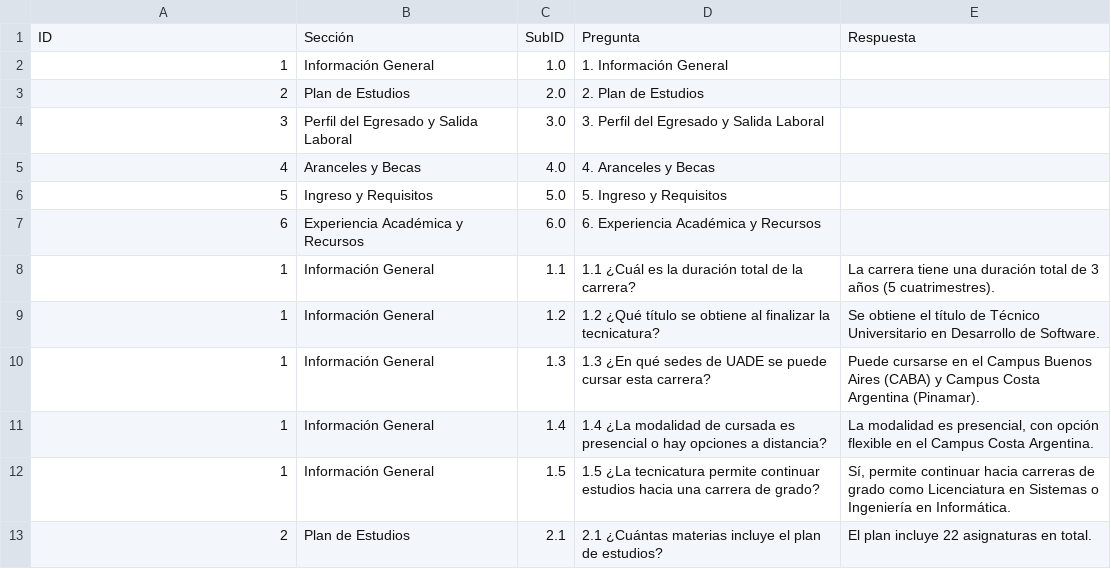
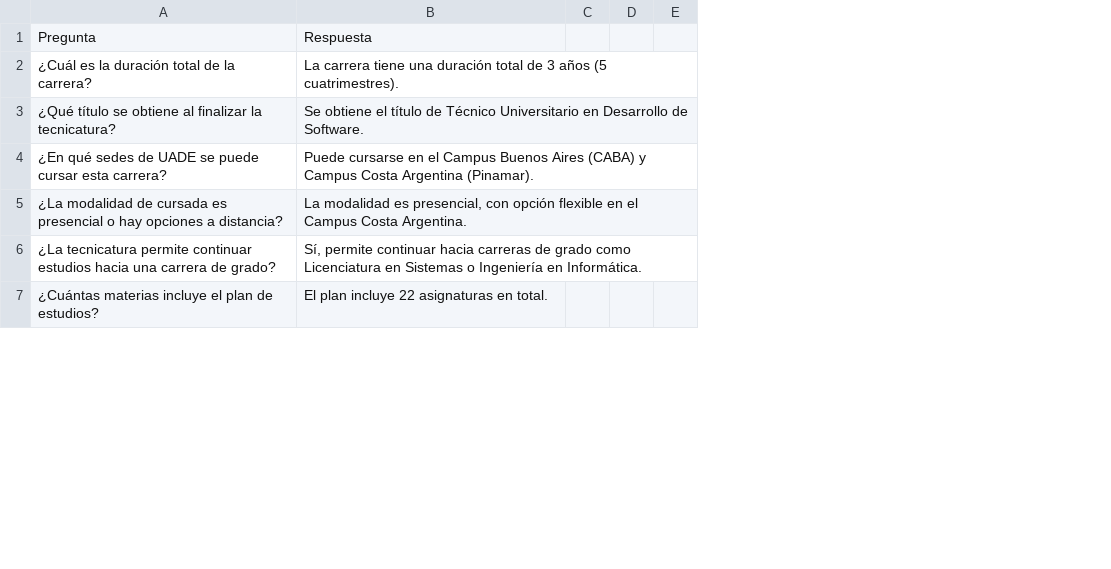
Before and after one commit to Equipo-26-Los-sin-codigo/chat-bot, a CSV file: data.csv, drawn as a sheet; only a part is shown; removed rows and columns are numbered as before the commit, all else as after; the diff covers the shown part only; the diff names each change by its address in the sheet, - before the commit and + after, or states it on an @@ line.

```diff
--- a/data.csv
+++ b/data.csv
-column B, row 1: Sección; rows 8-13: Información General | Información General | Información General | Información General | Información General | Plan de Estudios
-column C, row 1: SubID; rows 8-13: 1.1 | 1.2 | 1.3 | 1.4 | 1.5 | 2.1
-column D, row 1: Pregunta; rows 8-13: 1.1 ¿Cuál es la duración total de la carrera? | 1.2 ¿Qué título se obtiene al finalizar la tecnicatura? | 1.3 ¿En qué sedes de UADE se puede cursar esta carrera? | 1.4 ¿La modalidad de cursada es presencial o hay opciones a distancia? | 1.5 ¿La tecnicatura permite continuar estudios hacia una carrera de grado? | 2.1 ¿Cuántas materias incluye el plan de estudios?
+column C, empty
+column D, empty
+column E, empty
-A1: ID
+A1: Pregunta
-row 2: 1 | Información General | 1.0 | 1. Información General
-row 3: 2 | Plan de Estudios | 2.0 | 2. Plan de Estudios
-row 4: 3 | Perfil del Egresado y Salida Laboral | 3.0 | 3. Perfil del Egresado y Salida Laboral
-row 5: 4 | Aranceles y Becas | 4.0 | 4. Aranceles y Becas
-row 6: 5 | Ingreso y Requisitos | 5.0 | 5. Ingreso y Requisitos
-row 7: 6 | Experiencia Académica y Recursos | 6.0 | 6. Experiencia Académica y Recursos
-A2: 1
+A2: ¿Cuál es la duración total de la carrera?
-A3: 1
+A3: ¿Qué título se obtiene al finalizar la tecnicatura?
-A4: 1
+A4: ¿En qué sedes de UADE se puede cursar esta carrera?
-A5: 1
+A5: ¿La modalidad de cursada es presencial o hay opciones a distancia?
-A6: 1
+A6: ¿La tecnicatura permite continuar estudios hacia una carrera de grado?
-A7: 2
+A7: ¿Cuántas materias incluye el plan de estudios?
```
Also changed, not shown: 6 added rows and 28 edited cells elsewhere in this file, 2 other files.
